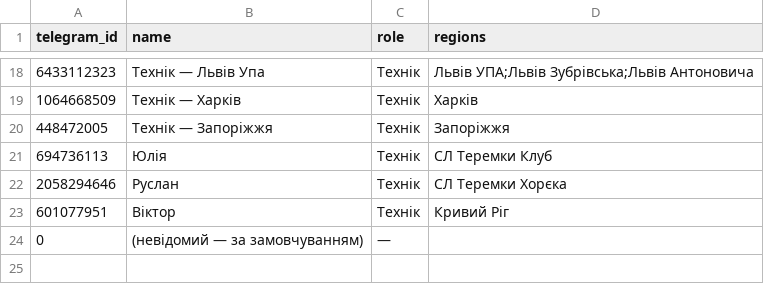
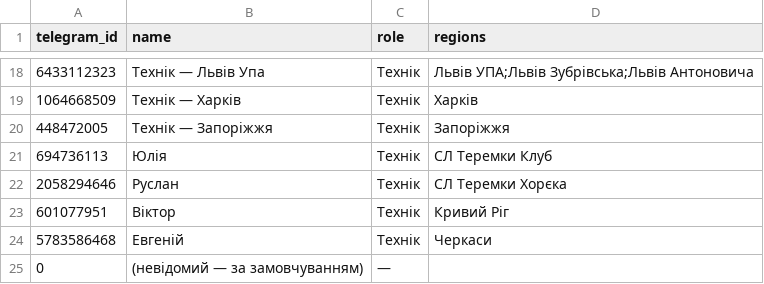
Before and after one commit to bestpressocomua-coder/tovar_besty_bot, a CSV file: bestpresso_bot/data/employees.csv, drawn as a sheet; only a part is shown, gaps mark what is left out; the diff names each change by its address in the sheet, - before the commit and + after, or states it on an @@ line.

Commit message:
add technician Yevhenii for Cherkasy (both sublocations)

```diff
--- a/bestpresso_bot/data/employees.csv
+++ b/bestpresso_bot/data/employees.csv
+row 24: 5783586468 | Евгеній | Технік | Черкаси
```
